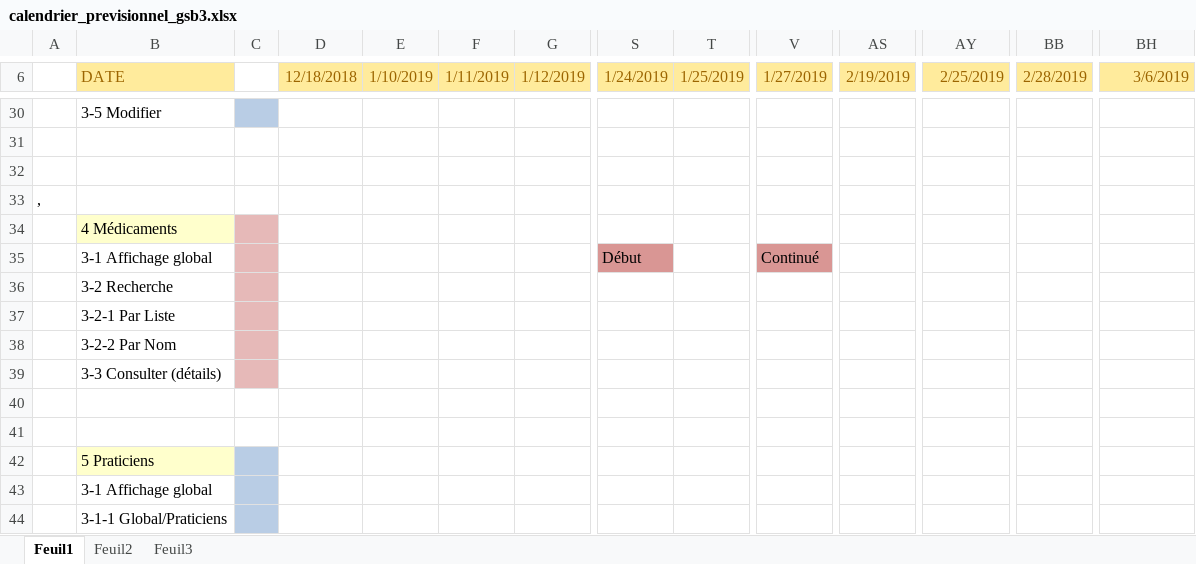
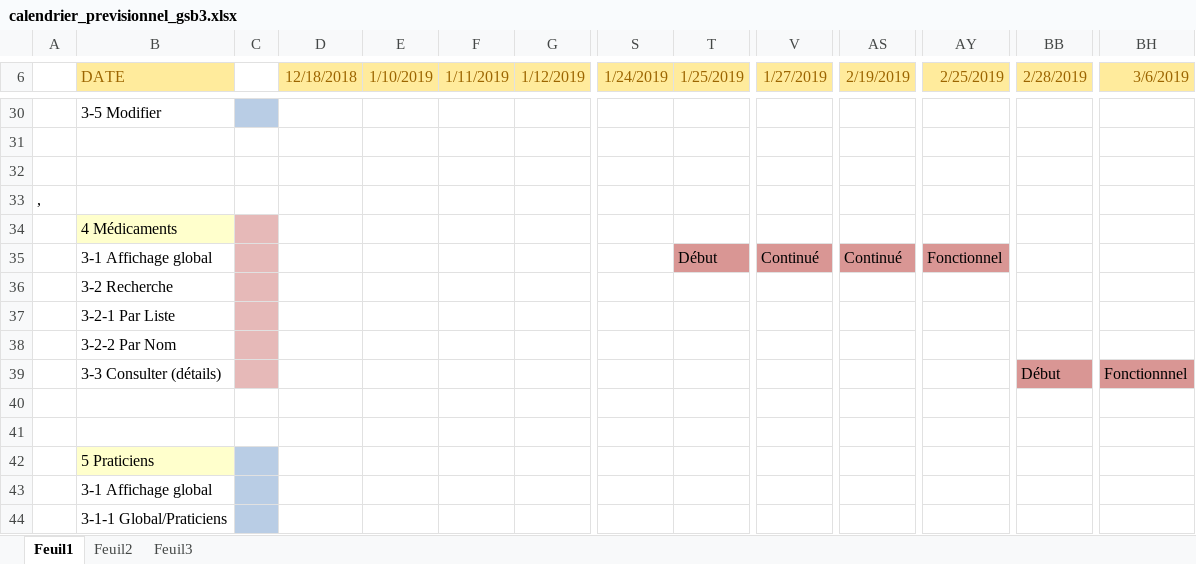
Before and after one commit to darslan91/GSB3, an Excel workbook: Ajout/docs add/calendrier_previsionnel_gsb3.xlsx, sheet Feuil1, drawn as a sheet; only a part is shown, gaps mark what is left out; values as stored, in another font and other column widths than the file's, no borders; charts and pictures not drawn; removed rows and columns are numbered as before the commit, all else as after; rows hold the shown columns only; the diff names each change by its address in the sheet, - before the commit and + after, or states it on an @@ line.

Commit message:
06/03/2019
/* ----------- DOCUMENT ---------- */
- Modifications du excel

```diff
--- a/Ajout/docs add/calendrier_previsionnel_gsb3.xlsx (sheet Feuil1)
+++ b/Ajout/docs add/calendrier_previsionnel_gsb3.xlsx (sheet Feuil1)
-row 35:  | 3-1 Affichage global |  |  |  |  |  | Début |  | Continué
+row 35:  | 3-1 Affichage global |  |  |  |  |  |  | Début | Continué | Continué | Fonctionnel
-row 39:  | 3-3 Consulter (détails)
+row 39:  | 3-3 Consulter (détails) |  |  |  |  |  |  |  |  |  |  | Début | Fonctionnnel
```
Also changed, not shown: charts or pictures.
